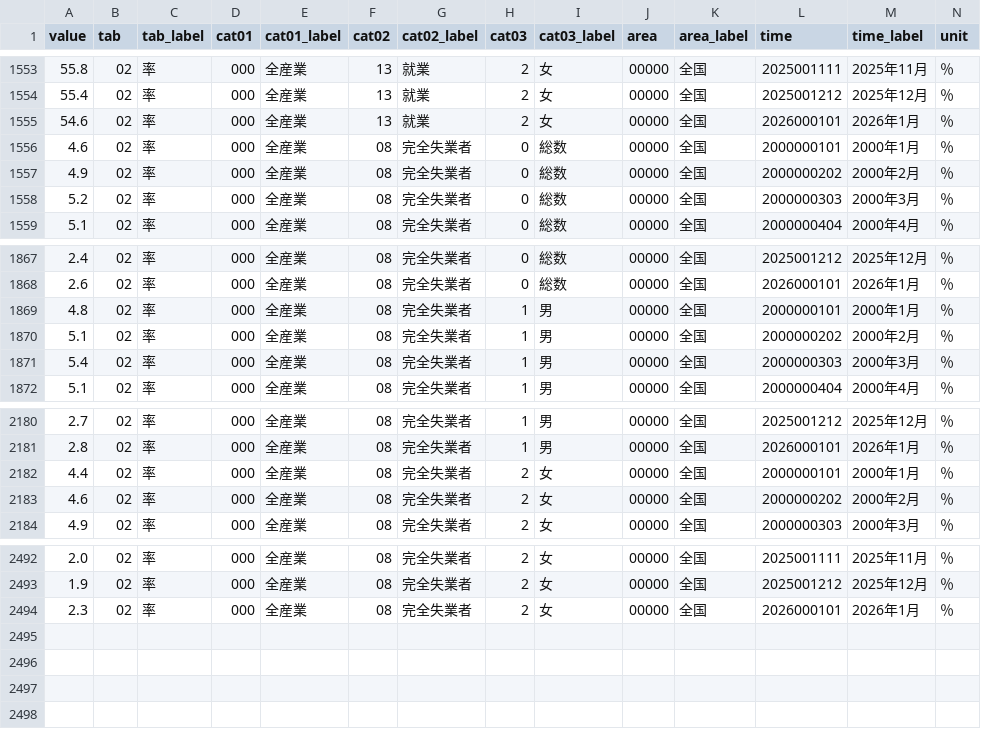
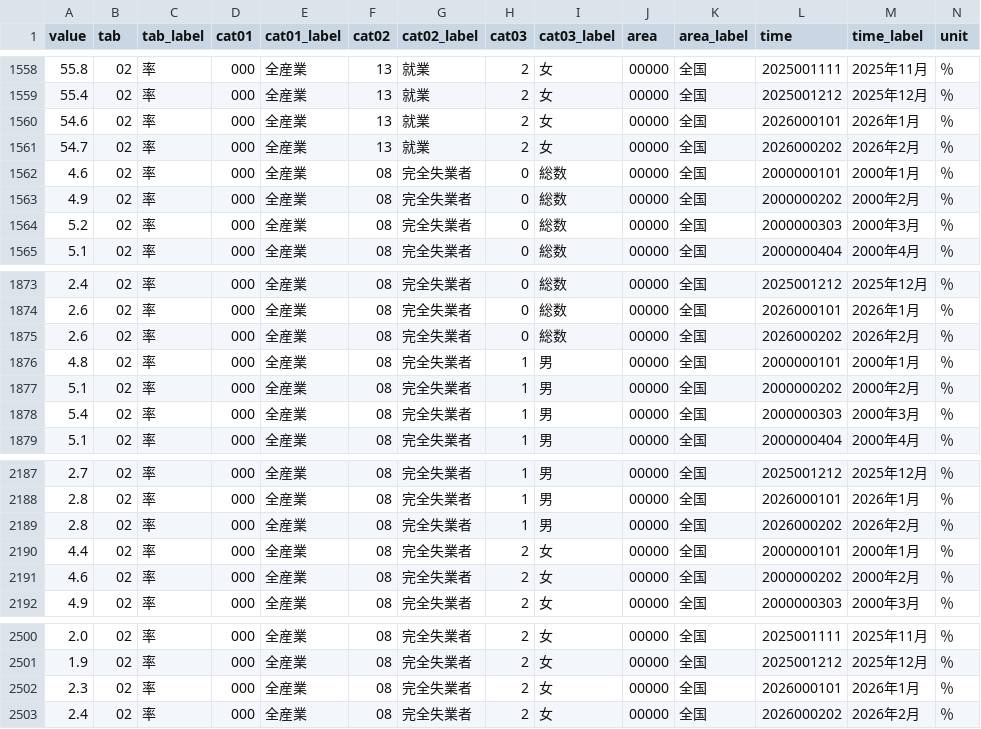
Before and after one commit to kyo000-hub/crex-data-pipeline, a CSV file: data/raw/macro/0003005865.csv, drawn as a sheet; only a part is shown, gaps mark what is left out; the diff covers the shown part only; the diff names each change by its address in the sheet, - before the commit and + after, or states it on an @@ line.

```diff
--- a/data/raw/macro/0003005865.csv
+++ b/data/raw/macro/0003005865.csv
+row 1561: 54.7 | 02 | 率 | 000 | 全産業 | 13 | 就業 | 2 | 女 | 00000 | 全国 | 2026000202 | 2026年2月 | ％
+row 1875: 2.6 | 02 | 率 | 000 | 全産業 | 08 | 完全失業者 | 0 | 総数 | 00000 | 全国 | 2026000202 | 2026年2月 | ％
+row 2189: 2.8 | 02 | 率 | 000 | 全産業 | 08 | 完全失業者 | 1 | 男 | 00000 | 全国 | 2026000202 | 2026年2月 | ％
+row 2503: 2.4 | 02 | 率 | 000 | 全産業 | 08 | 完全失業者 | 2 | 女 | 00000 | 全国 | 2026000202 | 2026年2月 | ％
```
Also changed, not shown: 5 added rows elsewhere in this file, data/gsheet/C_industry_summary.csv, data/raw/construction/0003126568.csv, 56 other files.
